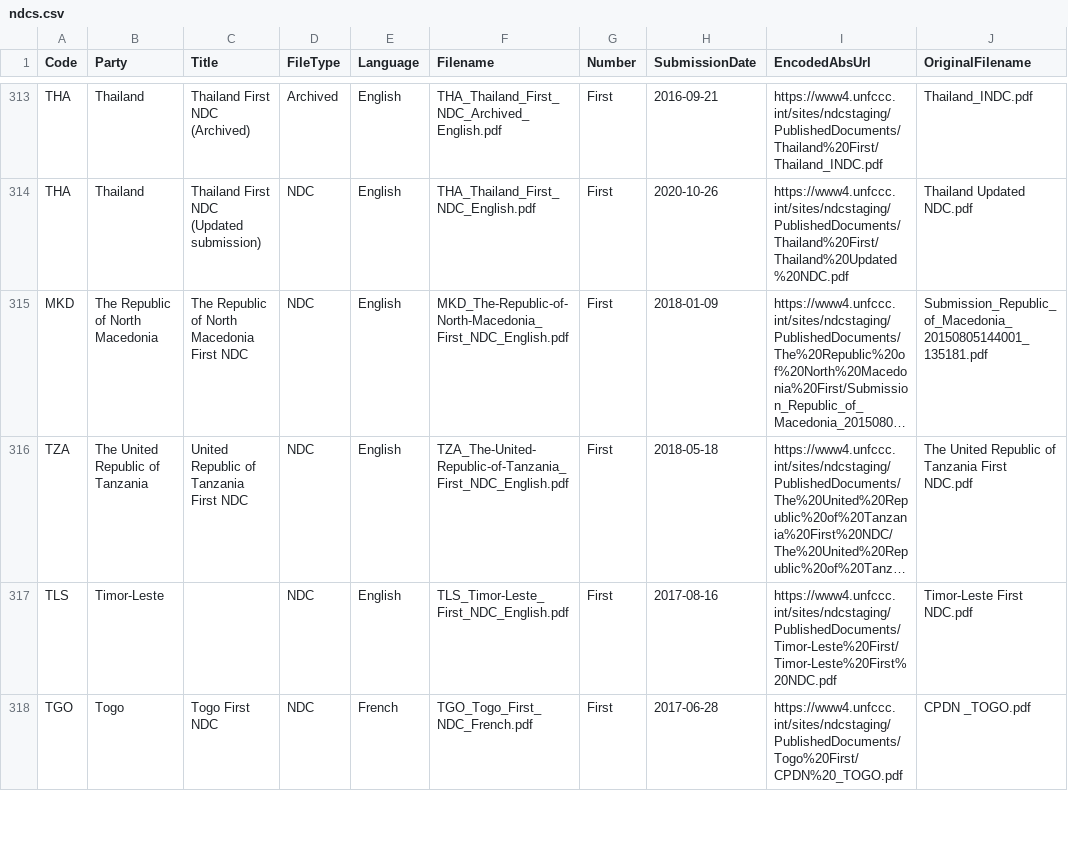
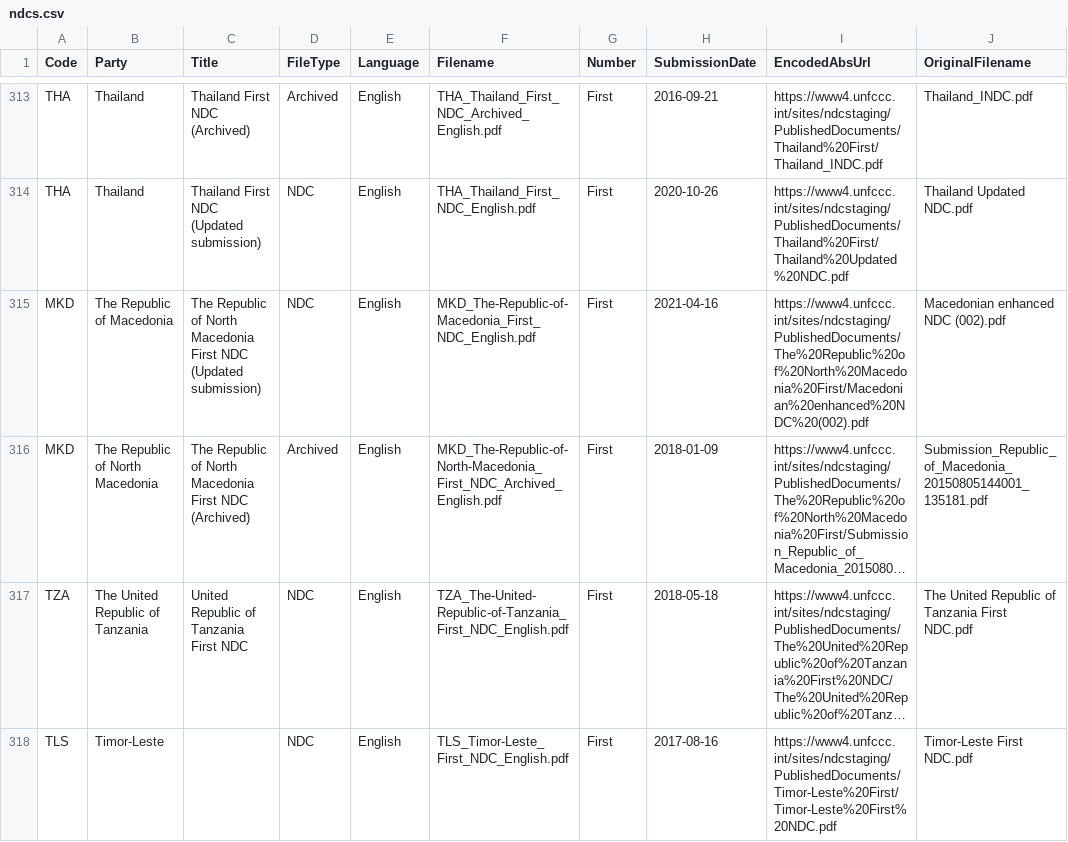
Before and after one commit to openclimatedata/ndcs, a CSV file: data/ndcs.csv, drawn as a sheet; only a part is shown, gaps mark what is left out; the shorter side is filled out with more unchanged rows; long unchanged cells end in …; addresses are those after the commit; the diff names each change by its address in the sheet, - before the commit and + after, or states it on an @@ line.

Commit message:
1 row changed
  Code: MKD
    Title: "The Republic of North Macedonia First NDC" => "The Republic of North Macedonia First NDC (Archived)"
    FileType: "NDC" => "Archived"
    Filename: "MKD_The-Republic-of-North-Macedonia_First_NDC_English.pdf" => "MKD_The-Republic-of-North-Macedonia_First_NDC_Archived_English.pdf"

```diff
--- a/data/ndcs.csv
+++ b/data/ndcs.csv
+row 315: MKD | The Republic of Macedonia | The Republic of North Macedonia First NDC (Updated submission) | NDC | English | MKD_The-Republic-of-Macedonia_First_NDC_English.pdf | First | 2021-04-16 | https://www4.unfccc.int/sites/ndcstaging/PublishedDocuments/The%20Republic%20of%20North%20Macedonia%20First/Macedonian%20enhanced%20NDC%20(002).pdf | Macedonian enhanced NDC (002).pdf
-C316 (Title): …First NDC
+C316 (Title): …First NDC (Archived)
-D316 (FileType): NDC
+D316 (FileType): Archived
-F316 (Filename): MKD_The-Republic-of-North-Macedonia_First_NDC_English.pdf
+F316 (Filename): MKD_The-Republic-of-North-Macedonia_First_NDC_Archived_English.pdf
```
